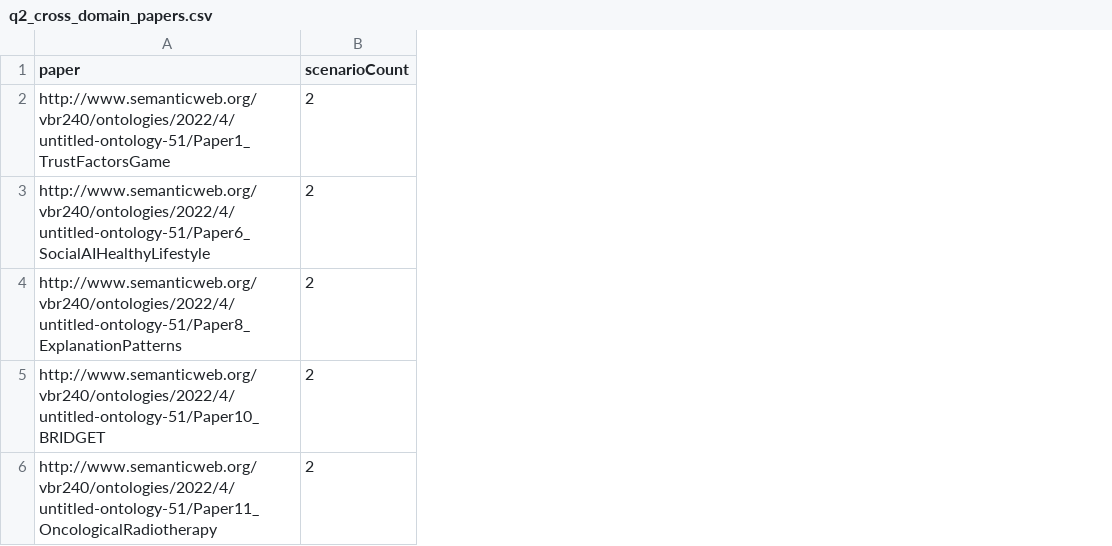
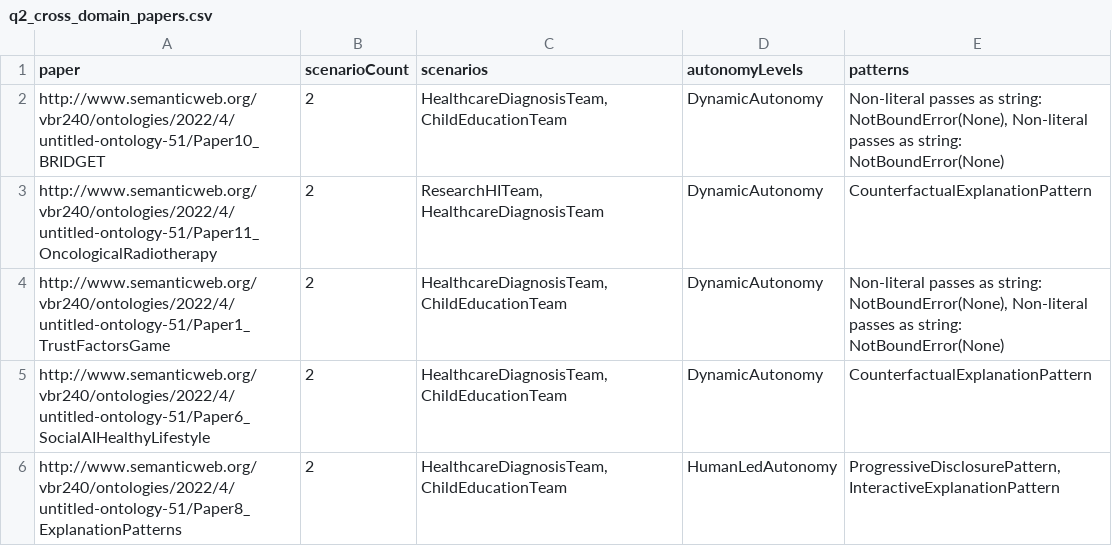
Before and after one commit to FieBergli/KG_project, a CSV file: kg_outputs/q2_cross_domain_papers.csv, drawn as a sheet; addresses are those after the commit; the diff names each change by its address in the sheet, - before the commit and + after, or states it on an @@ line.

```diff
--- a/kg_outputs/q2_cross_domain_papers.csv
+++ b/kg_outputs/q2_cross_domain_papers.csv
+column C (scenarios), rows 4-6: all HealthcareDiagnosisTeam, ChildEducationTeam
+column D (autonomyLevels), rows 4-6: DynamicAutonomy | DynamicAutonomy | HumanLedAutonomy
+column E (patterns), rows 4-6: Non-literal passes as string: NotBoundError(None), Non-literal passes as string: NotBoundError(None) | CounterfactualExplanationPattern | ProgressiveDisclosurePattern, InteractiveExplanationPattern
@@ row 5 moved to row 2: http://www.semanticweb.org/vbr240/ontolo… @@
@@ row 6 moved to row 3: http://www.semanticweb.org/vbr240/ontolo… @@
```
Also changed, not shown: kg_outputs/predicted_missing_links.csv, kg_outputs/q4_autonomy_levels.csv, 10 other files.
